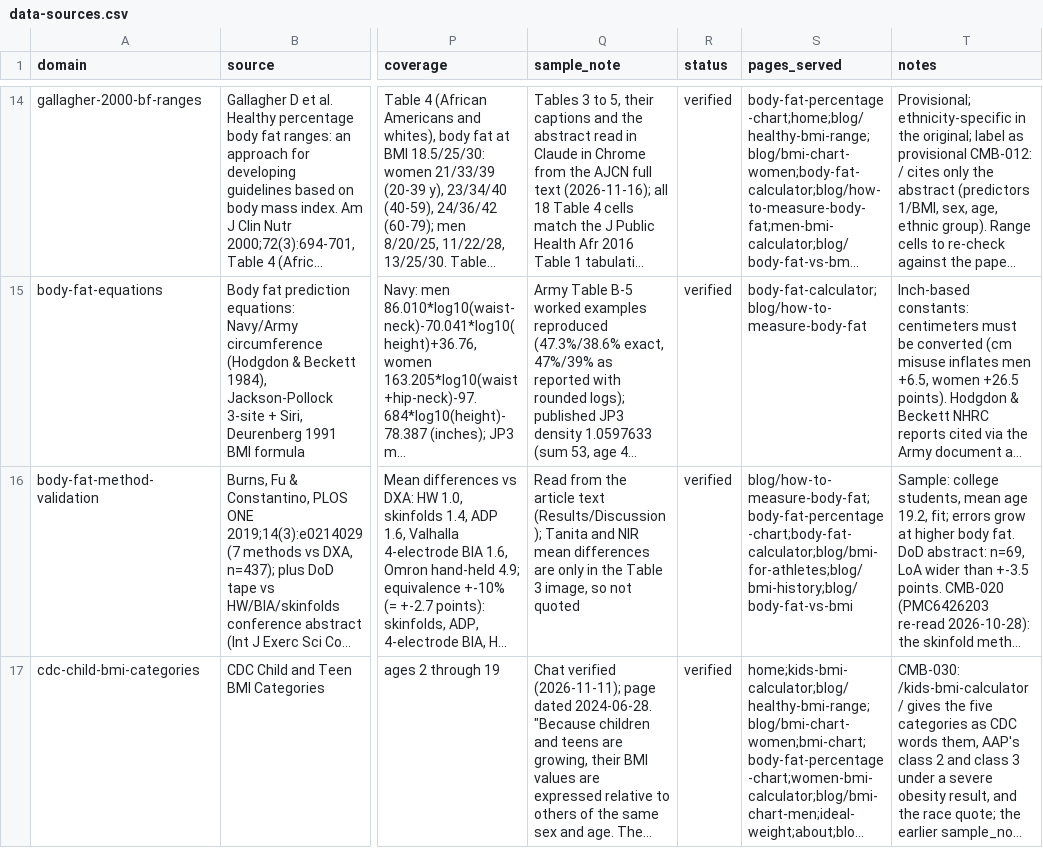
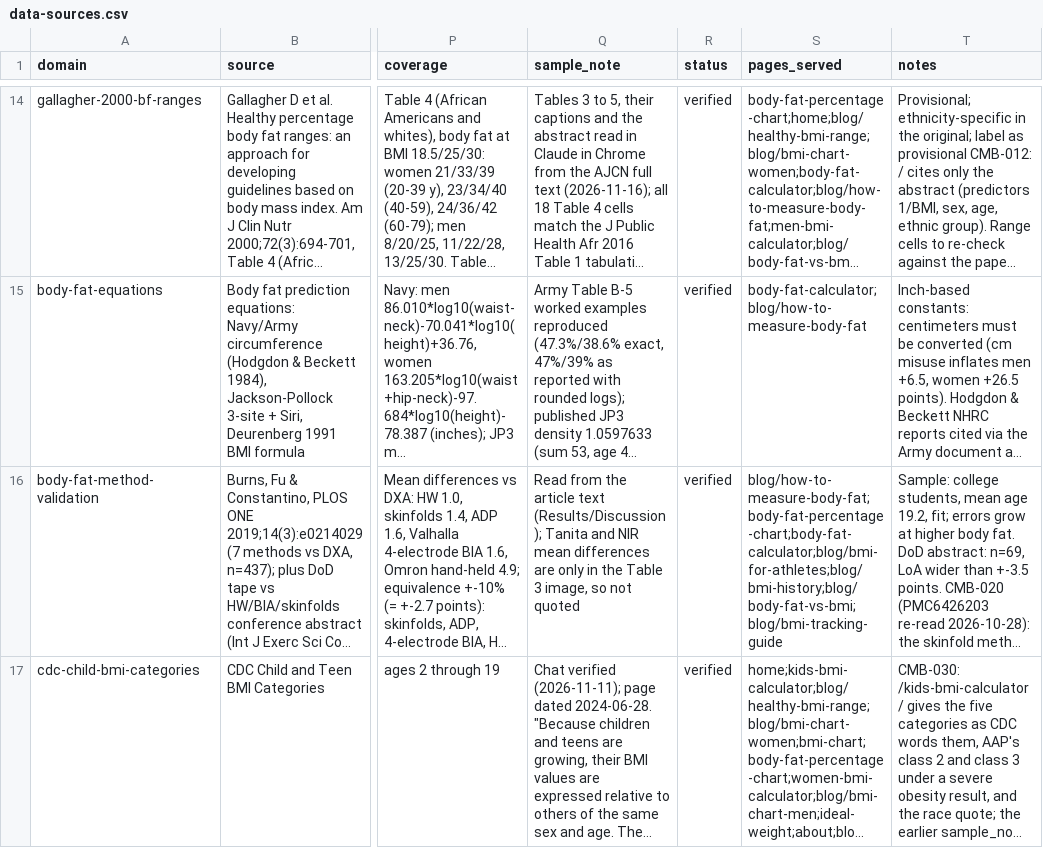
Before and after one commit to Mapstor/calculatemybmi, a CSV file: research/data-sources.csv, drawn as a sheet; only a part is shown, gaps mark what is left out; long unchanged cells end in …; the diff covers the shown part only; the diff names each change by its address in the sheet, - before the commit and + after, or states it on an @@ line.

```diff
--- a/research/data-sources.csv
+++ b/research/data-sources.csv
-S16 (pages_served): blog/how-to-measure-body-fat;body-fat-percentage-chart;body-fat-calculator;blog/bmi-for-athletes;blog/bmi-history;blog/body-fat-vs-bmi
+S16 (pages_served): blog/how-to-measure-body-fat;body-fat-percentage-chart;body-fat-calculator;blog/bmi-for-athletes;blog/bmi-history;blog/body-fat-vs-bmi;blog/bmi-tracking-guide
```
Also changed, not shown: 1 edited cell elsewhere in this file, research/page-map.csv, research/page-scores.csv, 10 other files.
